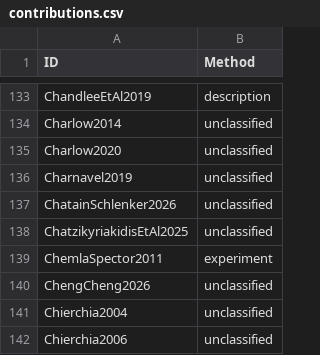
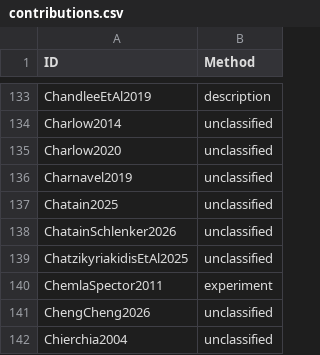
Before and after one commit to linglib-community/linglib, a CSV file: Linglib/Data/Examples/contributions.csv, drawn as a sheet; only a part is shown, gaps mark what is left out; the shorter side is filled out with more unchanged rows; the diff names each change by its address in the sheet, - before the commit and + after, or states it on an @@ line.

Commit message:
feat(Studies/Chatain2025): accessibility as presupposition satisfaction

```diff
--- a/Linglib/Data/Examples/contributions.csv
+++ b/Linglib/Data/Examples/contributions.csv
+row 137: Chatain2025 | unclassified
```
Also changed, not shown: 4 other files.
